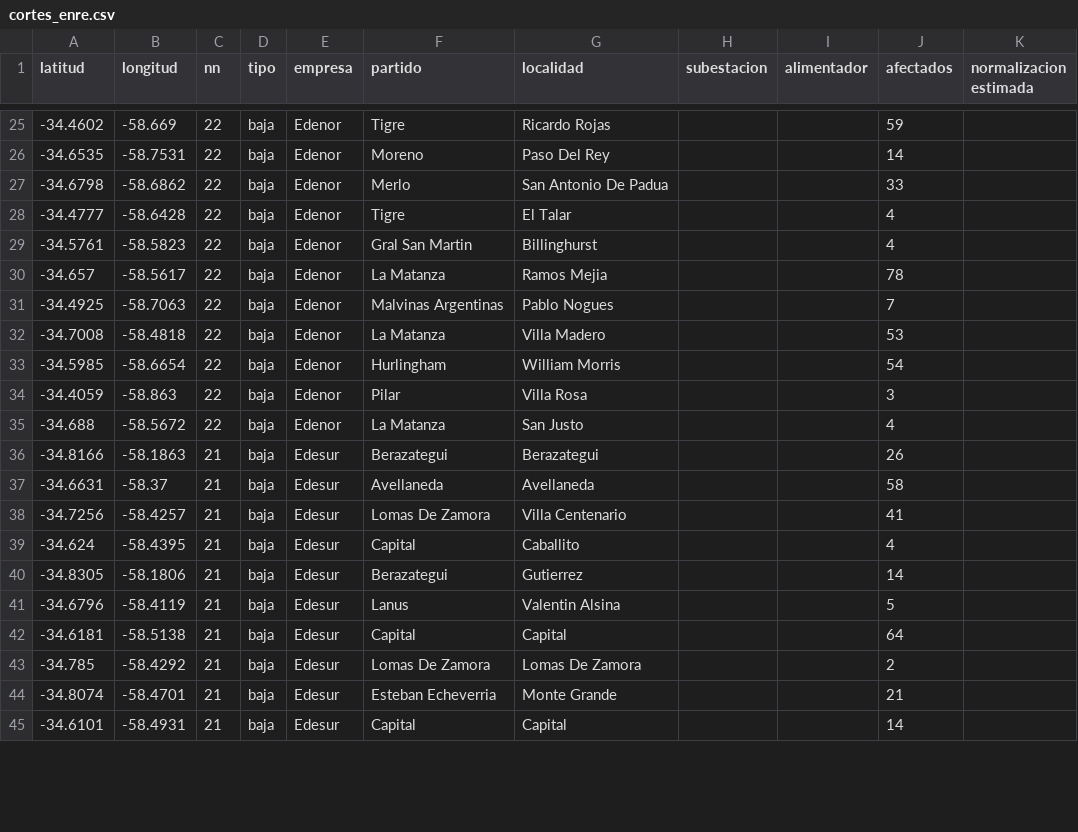
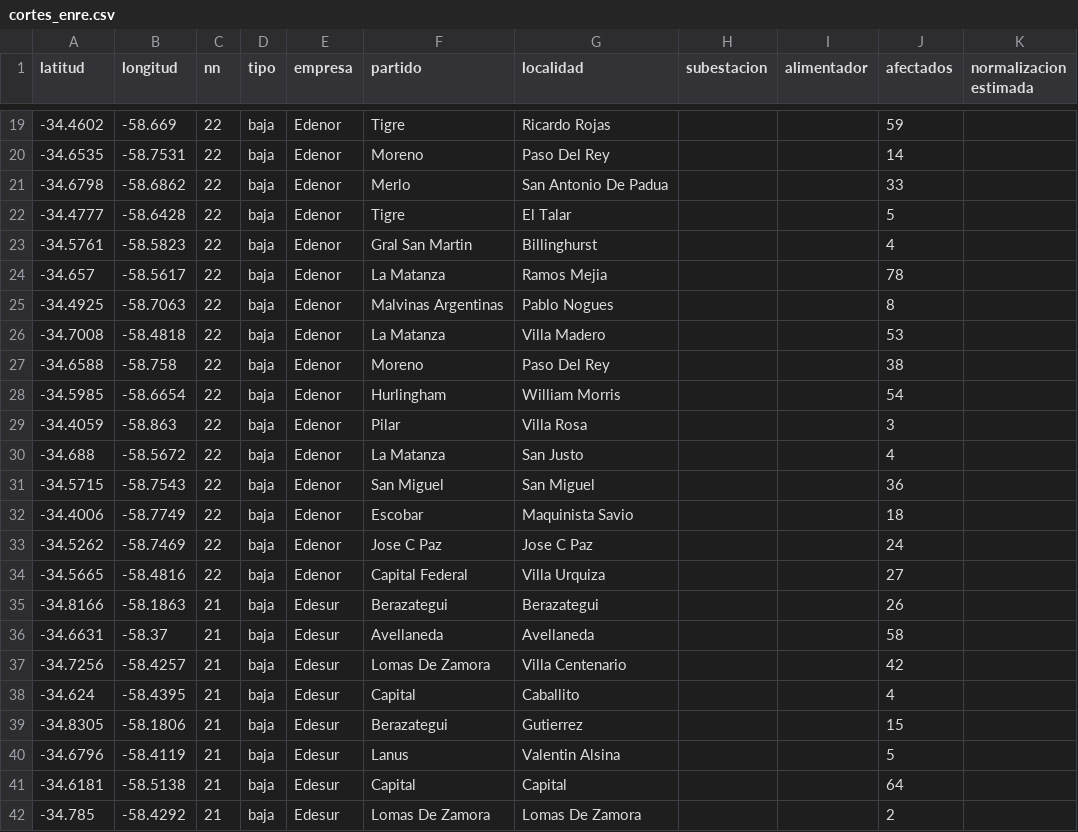
Before and after one commit to OpenDataCordoba/cortes_enre, a CSV file: cortes_enre.csv, drawn as a sheet; only a part is shown, gaps mark what is left out; the shorter side is filled out with more unchanged rows; the diff covers the shown part only.

```diff
--- a/cortes_enre.csv
+++ b/cortes_enre.csv
@@ -27,7 +21,8 @@ latitud,longitud,nn,tipo,empresa,partido,localidad,subestacion,alimentador,afect
 -34.6798,-58.6862,22,baja,Edenor,Merlo,San Antonio De Padua,,,33,
--34.4777,-58.6428,22,baja,Edenor,Tigre,El Talar,,,4,
+-34.4777,-58.6428,22,baja,Edenor,Tigre,El Talar,,,5,
 -34.5761,-58.5823,22,baja,Edenor,Gral San Martin,Billinghurst,,,4,
 -34.657,-58.5617,22,baja,Edenor,La Matanza,Ramos Mejia,,,78,
--34.4925,-58.7063,22,baja,Edenor,Malvinas Argentinas,Pablo Nogues,,,7,
+-34.4925,-58.7063,22,baja,Edenor,Malvinas Argentinas,Pablo Nogues,,,8,
 -34.7008,-58.4818,22,baja,Edenor,La Matanza,Villa Madero,,,53,
+-34.6588,-58.758,22,baja,Edenor,Moreno,Paso Del Rey,,,38,
 -34.5985,-58.6654,22,baja,Edenor,Hurlingham,William Morris,,,54,
@@ -35,7 +30,11 @@ latitud,longitud,nn,tipo,empresa,partido,localidad,subestacion,alimentador,afect
 -34.688,-58.5672,22,baja,Edenor,La Matanza,San Justo,,,4,
+-34.5715,-58.7543,22,baja,Edenor,San Miguel,San Miguel,,,36,
+-34.4006,-58.7749,22,baja,Edenor,Escobar,Maquinista Savio,,,18,
+-34.5262,-58.7469,22,baja,Edenor,Jose C Paz,Jose C Paz,,,24,
+-34.5665,-58.4816,22,baja,Edenor,Capital Federal,Villa Urquiza,,,27,
 -34.8166,-58.1863,21,baja,Edesur,Berazategui,Berazategui,,,26,
 -34.6631,-58.37,21,baja,Edesur,Avellaneda,Avellaneda,,,58,
--34.7256,-58.4257,21,baja,Edesur,Lomas De Zamora,Villa Centenario,,,41,
+-34.7256,-58.4257,21,baja,Edesur,Lomas De Zamora,Villa Centenario,,,42,
 -34.624,-58.4395,21,baja,Edesur,Capital,Caballito,,,4,
--34.8305,-58.1806,21,baja,Edesur,Berazategui,Gutierrez,,,14,
+-34.8305,-58.1806,21,baja,Edesur,Berazategui,Gutierrez,,,15,
 -34.6796,-58.4119,21,baja,Edesur,Lanus,Valentin Alsina,,,5,
```
Also changed, not shown: 4 added rows, 6 removed rows and 17 edited cells elsewhere in this file.
